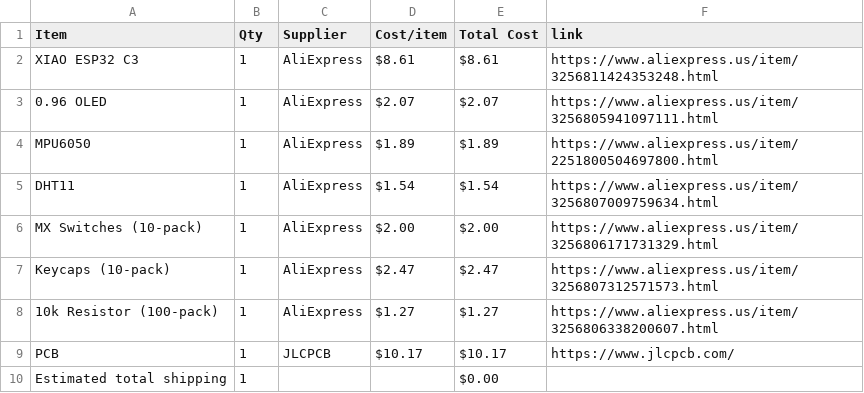
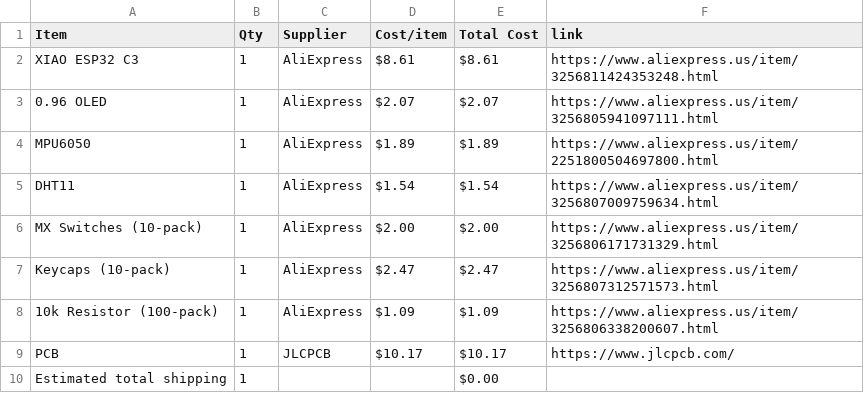
Before and after one commit to AnvithPothula/HalfLifeWeek1-PCB, a CSV file: BOM.csv, drawn as a sheet.

Commit message:
Sync Starbie from Half Life

```diff
--- a/BOM.csv
+++ b/BOM.csv
@@ -7,3 +7,3 @@ MX Switches (10-pack),1,AliExpress,$2.00,$2.00,https://www.aliexpress.us/item/32
 Keycaps (10-pack),1,AliExpress,$2.47,$2.47,https://www.aliexpress.us/item/3256807312571573.html
-10k Resistor (100-pack),1,AliExpress,$1.27,$1.27,https://www.aliexpress.us/item/3256806338200607.html
+10k Resistor (100-pack),1,AliExpress,$1.09,$1.09,https://www.aliexpress.us/item/3256806338200607.html
 PCB,1,JLCPCB,$10.17,$10.17,https://www.jlcpcb.com/
```
